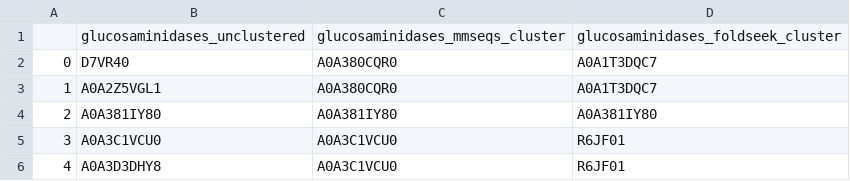
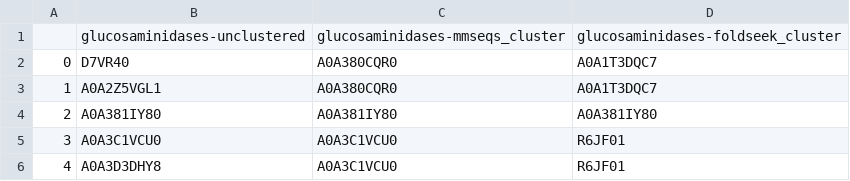
Before and after one commit to oliverdesa/Clustering_Metagenomics, a TSV file: data/clustering/cluster_maps/glucosaminidases.tsv, drawn as a sheet; only a part is shown.

```diff
--- a/data/clustering/cluster_maps/glucosaminidases.tsv
+++ b/data/clustering/cluster_maps/glucosaminidases.tsv
@@ -1,2 +1,2 @@
-	glucosaminidases_unclustered	glucosaminidases_mmseqs_cluster	glucosaminidases_foldseek_cluster
+	glucosaminidases-unclustered	glucosaminidases-mmseqs_cluster	glucosaminidases-foldseek_cluster
 0	D7VR40	A0A380CQR0	A0A1T3DQC7
```
Also changed, not shown: data/clustering/cluster_maps/diadenylate_cyclases.tsv, data/clustering/cluster_maps/dl_endopeptidase.tsv, 2 other files.
